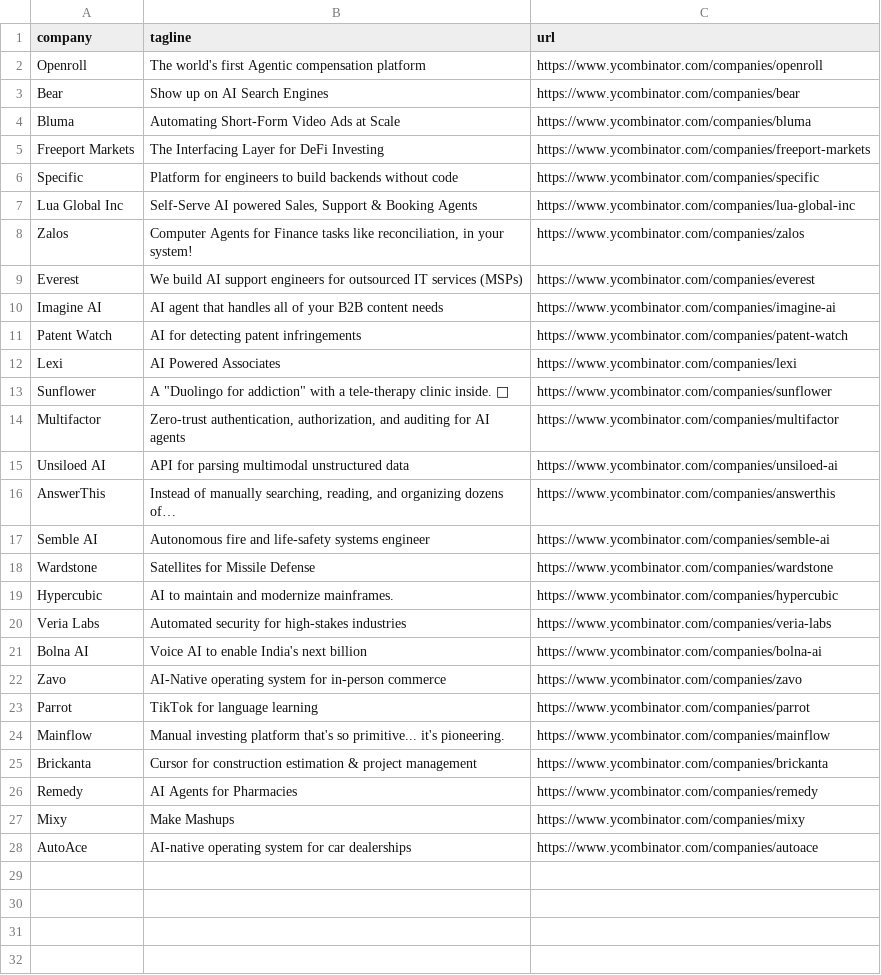
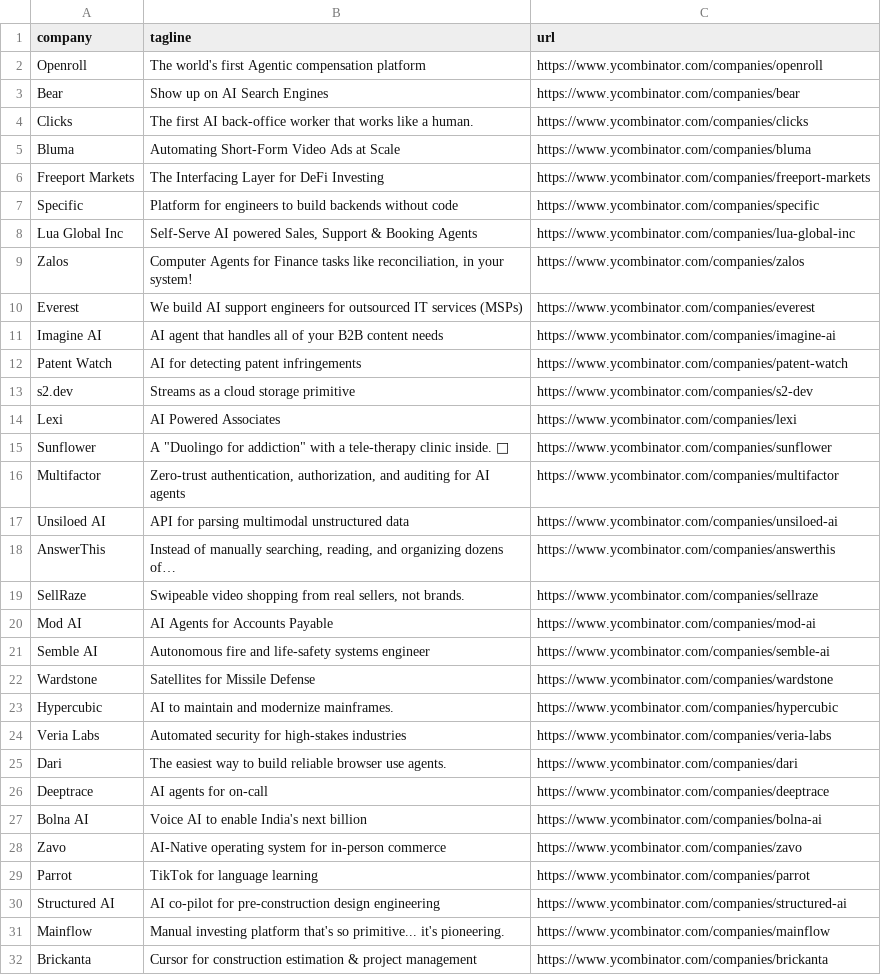
Before and after one commit to mcottle1/yc-updates, a CSV file: companies.csv, drawn as a sheet; only a part is shown; the shorter side is filled out with more unchanged rows.

```diff
--- a/companies.csv
+++ b/companies.csv
@@ -3,2 +3,3 @@ Openroll,The world's first Agentic compensation platform,https://www.ycombinator
 Bear,Show up on AI Search Engines,https://www.ycombinator.com/companies/bear
+Clicks,The first AI back-office worker that works like a human.,https://www.ycombinator.com/companies/clicks
 Bluma,Automating Short-Form Video Ads at Scale,https://www.ycombinator.com/companies/bluma
@@ -11,2 +12,3 @@ Imagine AI,AI agent that handles all of your B2B content needs,https://www.ycomb
 Patent Watch,AI for detecting patent infringements,https://www.ycombinator.com/companies/patent-watch
+s2.dev,Streams as a cloud storage primitive,https://www.ycombinator.com/companies/s2-dev
 Lexi,AI Powered Associates,https://www.ycombinator.com/companies/lexi
@@ -16,2 +18,4 @@ Unsiloed AI,API for parsing multimodal unstructured data,https://www.ycombinator
 AnswerThis,"Instead of manually searching, reading, and organizing dozens of…",https://www.ycombinator.com/companies/answerthis
+SellRaze,"Swipeable video shopping from real sellers, not brands.",https://www.ycombinator.com/companies/sellraze
+Mod AI,AI Agents for Accounts Payable,https://www.ycombinator.com/companies/mod-ai
 Semble AI,Autonomous fire and life-safety systems engineer,https://www.ycombinator.com/companies/semble-ai
@@ -20,2 +24,4 @@ Hypercubic,AI to maintain and modernize mainframes.,https://www.ycombinator.com/
 Veria Labs,Automated security for high-stakes industries,https://www.ycombinator.com/companies/veria-labs
+Dari,The easiest way to build reliable browser use agents.,https://www.ycombinator.com/companies/dari
+Deeptrace,AI agents for on-call,https://www.ycombinator.com/companies/deeptrace
 Bolna AI,Voice AI to enable India's next billion,https://www.ycombinator.com/companies/bolna-ai
@@ -23,2 +29,3 @@ Zavo,AI-Native operating system for in-person commerce,https://www.ycombinator.c
 Parrot,TikTok for language learning,https://www.ycombinator.com/companies/parrot
+Structured AI,AI co-pilot for pre-construction design engineering,https://www.ycombinator.com/companies/structured-ai
 Mainflow,Manual investing platform that's so primitive... it's pioneering.,https://www.ycombinator.com/companies/mainflow
```
